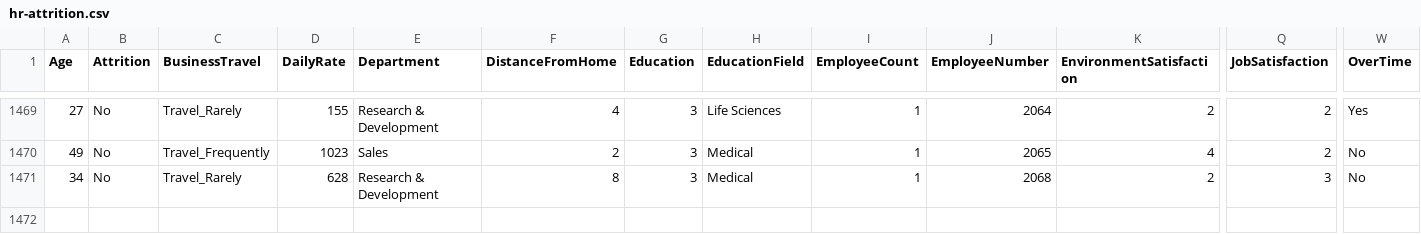
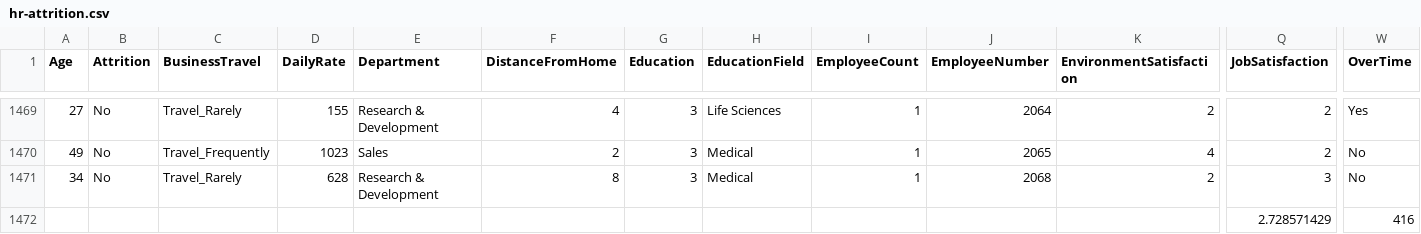
Before and after one commit to mintusaurav/HR-Attrition-Intelligence-Dashboard, a CSV file: 1. Data/hr-attrition.csv, drawn as a sheet; only a part is shown, gaps mark what is left out; rows hold the shown columns only; the diff names each change by its address in the sheet, - before the commit and + after, or states it on an @@ line.

```diff
--- a/1. Data/hr-attrition.csv
+++ b/1. Data/hr-attrition.csv
+row 1472:  |  |  |  |  |  |  |  |  |  |  | 2.728571429 | 416
```
Also changed, not shown: 1 other file.
